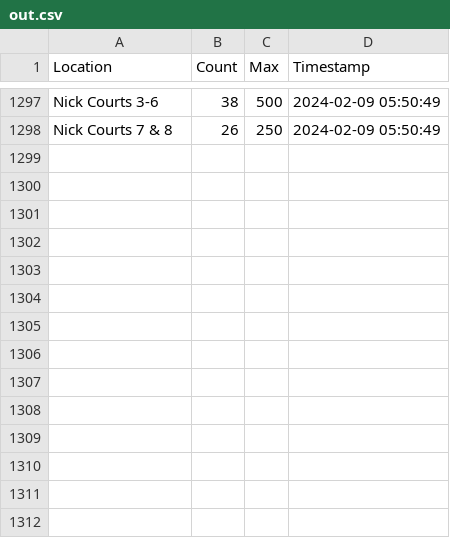
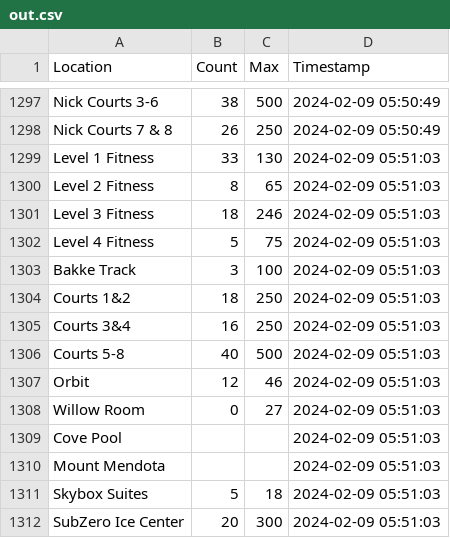
Before and after one commit to caydenwelter/recwell, a CSV file: out.csv, drawn as a sheet; only a part is shown, gaps mark what is left out.

Commit message:
update out.csv

```diff
--- a/out.csv
+++ b/out.csv
@@ -1298 +1298,15 @@ Nick Courts 3-6,38,500,2024-02-09 05:50:49
 Nick Courts 7 & 8,26,250,2024-02-09 05:50:49
+Level 1 Fitness,33,130,2024-02-09 05:51:03
+Level 2 Fitness,8,65,2024-02-09 05:51:03
+Level 3 Fitness,18,246,2024-02-09 05:51:03
+Level 4 Fitness,5,75,2024-02-09 05:51:03
+Bakke Track,3,100,2024-02-09 05:51:03
+Courts 1&2,18,250,2024-02-09 05:51:03
+Courts 3&4,16,250,2024-02-09 05:51:03
+Courts 5-8,40,500,2024-02-09 05:51:03
+Orbit,12,46,2024-02-09 05:51:03
+Willow Room,0,27,2024-02-09 05:51:03
+Cove Pool,,,2024-02-09 05:51:03
+Mount Mendota,,,2024-02-09 05:51:03
+Skybox Suites,5,18,2024-02-09 05:51:03
+SubZero Ice Center,20,300,2024-02-09 05:51:03
```
